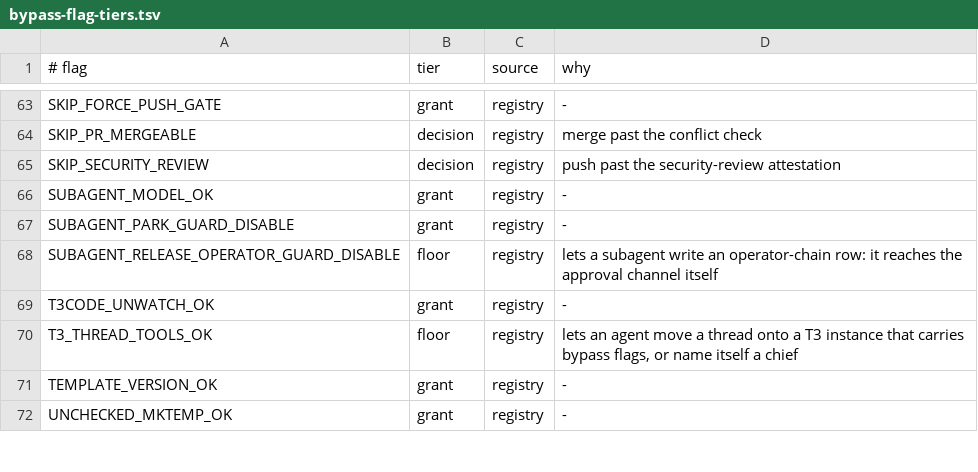
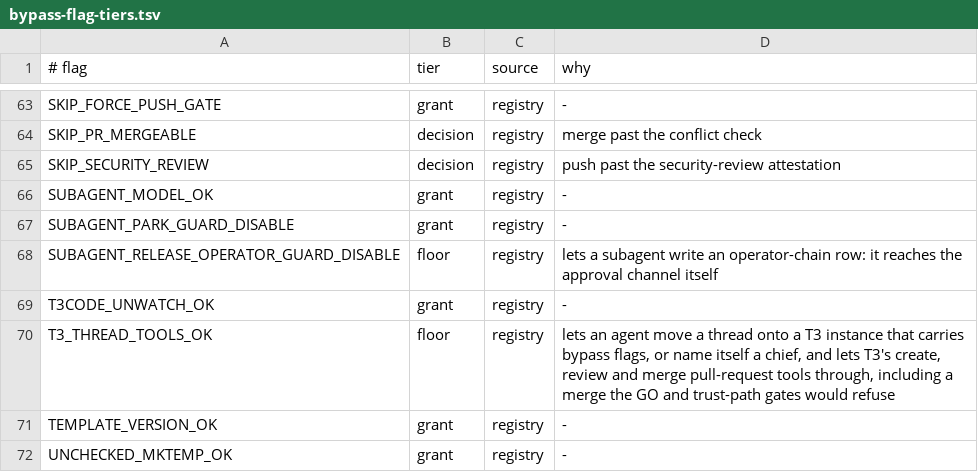
Before and after one commit to yotamleo-org/Himmel, a TSV file: scripts/station-ops/bypass-flag-tiers.tsv, drawn as a sheet; only a part is shown, gaps mark what is left out.

```diff
--- a/scripts/station-ops/bypass-flag-tiers.tsv
+++ b/scripts/station-ops/bypass-flag-tiers.tsv
@@ -69,3 +69,3 @@ SUBAGENT_RELEASE_OPERATOR_GUARD_DISABLE	floor	registry	lets a subagent write an
 T3CODE_UNWATCH_OK	grant	registry	-
-T3_THREAD_TOOLS_OK	floor	registry	lets an agent move a thread onto a T3 instance that carries bypass flags, or name itself a chief
+T3_THREAD_TOOLS_OK	floor	registry	lets an agent move a thread onto a T3 instance that carries bypass flags, or name itself a chief, and lets T3's create, review and merge pull-request tools through, including a merge the GO and trust-path gates would refuse
 TEMPLATE_VERSION_OK	grant	registry	-
```
Also changed, not shown: 4 other files.
